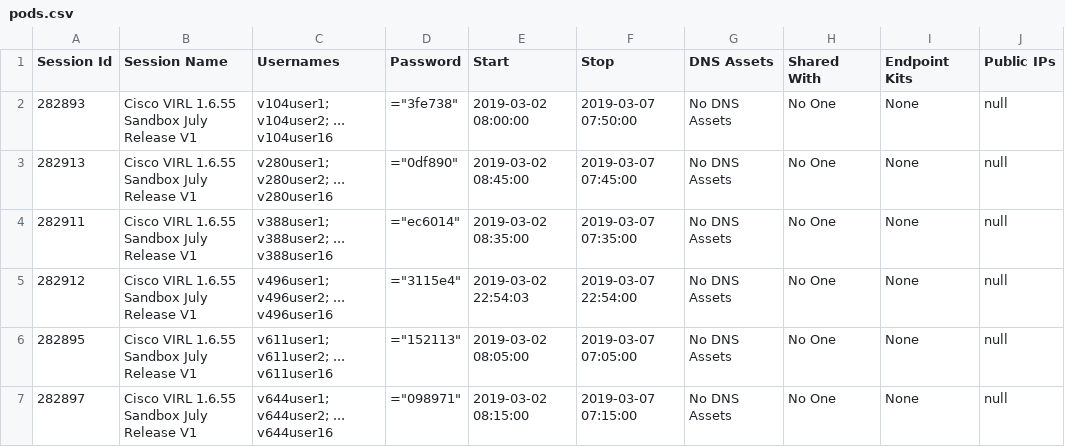
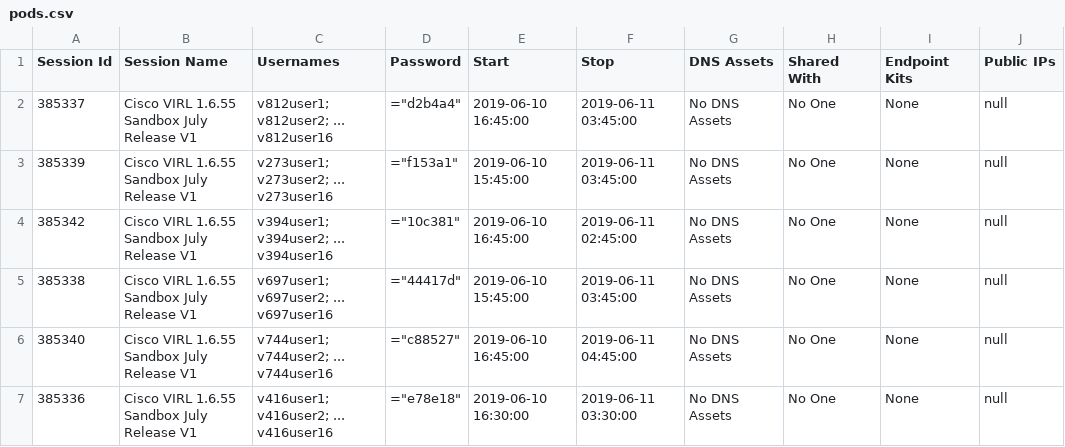
Before and after one commit to securenetwrk/devnet2128, a CSV file: pods.csv, drawn as a sheet; only a part is shown; the diff covers the shown part only.

```diff
--- a/pods.csv
+++ b/pods.csv
@@ -1,7 +1,7 @@
 Session Id, Session Name, Usernames, Password, Start, Stop, DNS Assets, Shared With, Endpoint Kits, Public IPs
-282893,Cisco VIRL 1.6.55 Sandbox July Release V1,v104user1; v104user2; ... v104user16,="3fe738",2019-03-02 08:00:00,2019-03-07 07:50:00,No DNS Assets,No One,None,null
-282913,Cisco VIRL 1.6.55 Sandbox July Release V1,v280user1; v280user2; ... v280user16,="0df890",2019-03-02 08:45:00,2019-03-07 07:45:00,No DNS Assets,No One,None,null
-282911,Cisco VIRL 1.6.55 Sandbox July Release V1,v388user1; v388user2; ... v388user16,="ec6014",2019-03-02 08:35:00,2019-03-07 07:35:00,No DNS Assets,No One,None,null
-282912,Cisco VIRL 1.6.55 Sandbox July Release V1,v496user1; v496user2; ... v496user16,="3115e4",2019-03-02 22:54:03,2019-03-07 22:54:00,No DNS Assets,No One,None,null
-282895,Cisco VIRL 1.6.55 Sandbox July Release V1,v611user1; v611user2; ... v611user16,="152113",2019-03-02 08:05:00,2019-03-07 07:05:00,No DNS Assets,No One,None,null
-282897,Cisco VIRL 1.6.55 Sandbox July Release V1,v644user1; v644user2; ... v644user16,="098971",2019-03-02 08:15:00,2019-03-07 07:15:00,No DNS Assets,No One,None,null
+385337,Cisco VIRL 1.6.55 Sandbox July Release V1,v812user1; v812user2; ... v812user16,="d2b4a4",2019-06-10 16:45:00,2019-06-11 03:45:00,No DNS Assets,No One,None,null
+385339,Cisco VIRL 1.6.55 Sandbox July Release V1,v273user1; v273user2; ... v273user16,="f153a1",2019-06-10 15:45:00,2019-06-11 03:45:00,No DNS Assets,No One,None,null
+385342,Cisco VIRL 1.6.55 Sandbox July Release V1,v394user1; v394user2; ... v394user16,="10c381",2019-06-10 16:45:00,2019-06-11 02:45:00,No DNS Assets,No One,None,null
+385338,Cisco VIRL 1.6.55 Sandbox July Release V1,v697user1; v697user2; ... v697user16,="44417d",2019-06-10 15:45:00,2019-06-11 03:45:00,No DNS Assets,No One,None,null
+385340,Cisco VIRL 1.6.55 Sandbox July Release V1,v744user1; v744user2; ... v744user16,="c88527",2019-06-10 16:45:00,2019-06-11 04:45:00,No DNS Assets,No One,None,null
+385336,Cisco VIRL 1.6.55 Sandbox July Release V1,v416user1; v416user2; ... v416user16,="e78e18",2019-06-10 16:30:00,2019-06-11 03:30:00,No DNS Assets,No One,None,null
```
Also changed, not shown: 2 added rows and 20 edited cells elsewhere in this file, 1 other file.
